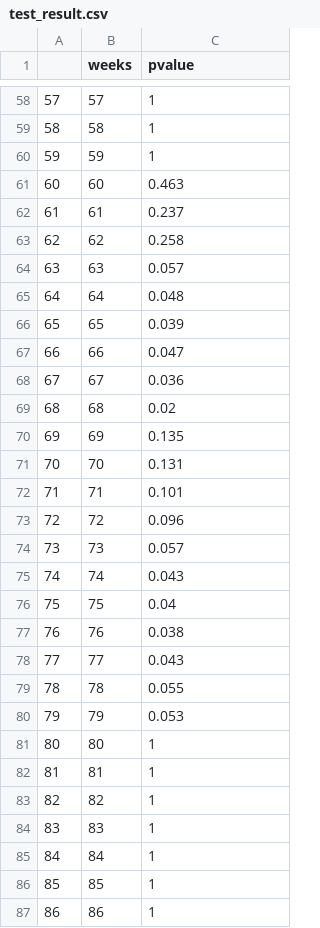
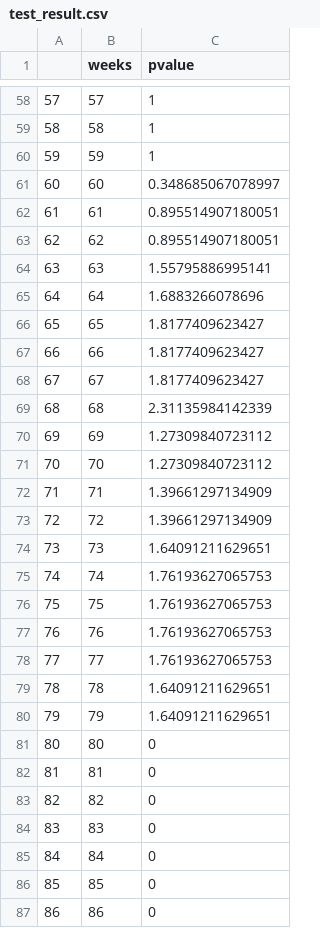
Before and after one commit to mindis/leebounds, a CSV file: JobCorps/STEP5_Print_Figures/csv/test_result.csv, drawn as a sheet; only a part is shown, gaps mark what is left out; the diff covers the shown part only.

Commit message:
step 5 figures

```diff
--- a/JobCorps/STEP5_Print_Figures/csv/test_result.csv
+++ b/JobCorps/STEP5_Print_Figures/csv/test_result.csv
@@ -60,28 +60,28 @@
 "59",59,1
-"60",60,0.463
-"61",61,0.237
-"62",62,0.258
-"63",63,0.057
-"64",64,0.048
-"65",65,0.039
-"66",66,0.047
-"67",67,0.036
-"68",68,0.02
-"69",69,0.135
-"70",70,0.131
-"71",71,0.101
-"72",72,0.096
-"73",73,0.057
-"74",74,0.043
-"75",75,0.04
-"76",76,0.038
-"77",77,0.043
-"78",78,0.055
-"79",79,0.053
-"80",80,1
-"81",81,1
-"82",82,1
-"83",83,1
-"84",84,1
-"85",85,1
-"86",86,1
+"60",60,0.348685067078997
+"61",61,0.895514907180051
+"62",62,0.895514907180051
+"63",63,1.55795886995141
+"64",64,1.6883266078696
+"65",65,1.8177409623427
+"66",66,1.8177409623427
+"67",67,1.8177409623427
+"68",68,2.31135984142339
+"69",69,1.27309840723112
+"70",70,1.27309840723112
+"71",71,1.39661297134909
+"72",72,1.39661297134909
+"73",73,1.64091211629651
+"74",74,1.76193627065753
+"75",75,1.76193627065753
+"76",76,1.76193627065753
+"77",77,1.76193627065753
+"78",78,1.64091211629651
+"79",79,1.64091211629651
+"80",80,0
+"81",81,0
+"82",82,0
+"83",83,0
+"84",84,0
+"85",85,0
+"86",86,0
```
Also changed, not shown: 122 edited cells elsewhere in this file, 8 other files.
